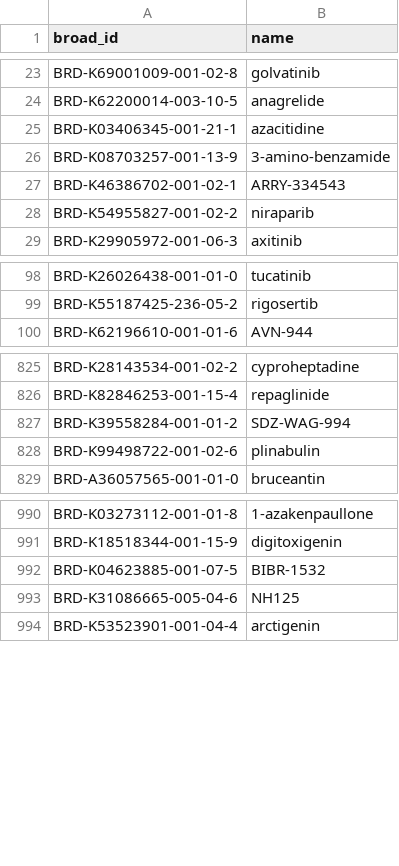
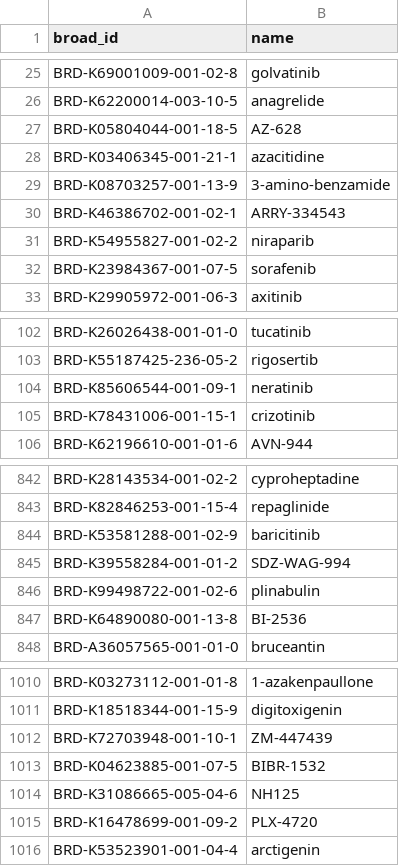
Before and after one commit to gomezlab/kinomescan_viability_prediction, a CSV file: src/data_organization/find_LINCS_PRISM_matches/no_clear_match_PRISM_drug_list_percent.csv, drawn as a sheet; only a part is shown, gaps mark what is left out; the diff covers the shown part only.

```diff
--- a/src/data_organization/find_LINCS_PRISM_matches/no_clear_match_PRISM_drug_list_percent.csv
+++ b/src/data_organization/find_LINCS_PRISM_matches/no_clear_match_PRISM_drug_list_percent.csv
@@ -24,2 +26,3 @@ BRD-K69001009-001-02-8,golvatinib
 BRD-K62200014-003-10-5,anagrelide
+BRD-K05804044-001-18-5,AZ-628
 BRD-K03406345-001-21-1,azacitidine
@@ -28,2 +31,3 @@ BRD-K46386702-001-02-1,ARRY-334543
 BRD-K54955827-001-02-2,niraparib
+BRD-K23984367-001-07-5,sorafenib
 BRD-K29905972-001-06-3,axitinib
@@ -99,2 +103,4 @@ BRD-K26026438-001-01-0,tucatinib
 BRD-K55187425-236-05-2,rigosertib
+BRD-K85606544-001-09-1,neratinib
+BRD-K78431006-001-15-1,crizotinib
 BRD-K62196610-001-01-6,AVN-944
@@ -826,4 +843,6 @@ BRD-K28143534-001-02-2,cyproheptadine
 BRD-K82846253-001-15-4,repaglinide
+BRD-K53581288-001-02-9,baricitinib
 BRD-K39558284-001-01-2,SDZ-WAG-994
 BRD-K99498722-001-02-6,plinabulin
+BRD-K64890080-001-13-8,BI-2536
 BRD-A36057565-001-01-0,bruceantin
@@ -991,4 +1011,6 @@ BRD-K03273112-001-01-8,1-azakenpaullone
 BRD-K18518344-001-15-9,digitoxigenin
+BRD-K72703948-001-10-1,ZM-447439
 BRD-K04623885-001-07-5,BIBR-1532
 BRD-K31086665-005-04-6,NH125
+BRD-K16478699-001-09-2,PLX-4720
 BRD-K53523901-001-04-4,arctigenin
```
Also changed, not shown: 22 added rows elsewhere in this file, src/data_organization/find_LINCS_PRISM_matches/no_clear_match_LINCS_drug_list_percent.csv, 13 other files.
